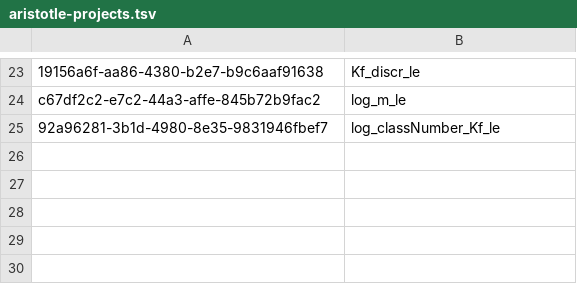
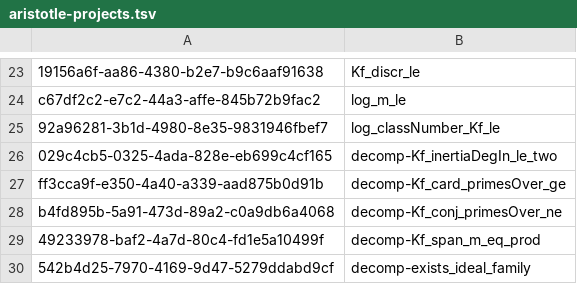
Before and after one commit to kim-em/erdos-unit-distance, a TSV file: aristotle-projects.tsv, drawn as a sheet; only a part is shown, gaps mark what is left out.

```diff
--- a/aristotle-projects.tsv
+++ b/aristotle-projects.tsv
@@ -25 +25,6 @@ c67df2c2-e7c2-44a3-affe-845b72b9fac2	log_m_le
 92a96281-3b1d-4980-8e35-9831946fbef7	log_classNumber_Kf_le
+029c4cb5-0325-4ada-828e-eb699c4cf165	decomp-Kf_inertiaDegIn_le_two
+ff3cca9f-e350-4a40-a339-aad875b0d91b	decomp-Kf_card_primesOver_ge
+b4fd895b-5a91-473d-89a2-c0a9db6a4068	decomp-Kf_conj_primesOver_ne
+49233978-baf2-4a7d-80c4-fd1e5a10499f	decomp-Kf_span_m_eq_prod
+542b4d25-7970-4169-9d47-5279ddabd9cf	decomp-exists_ideal_family
```
Also changed, not shown: 1 other file.
